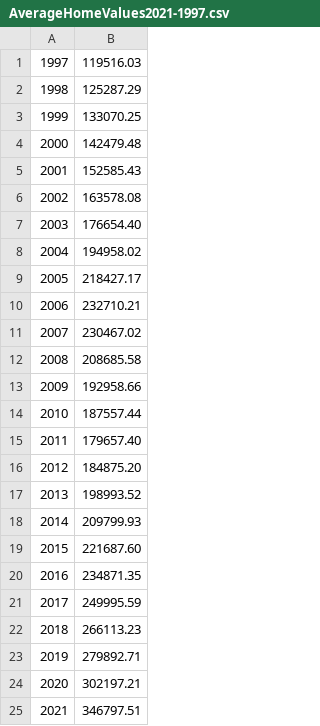
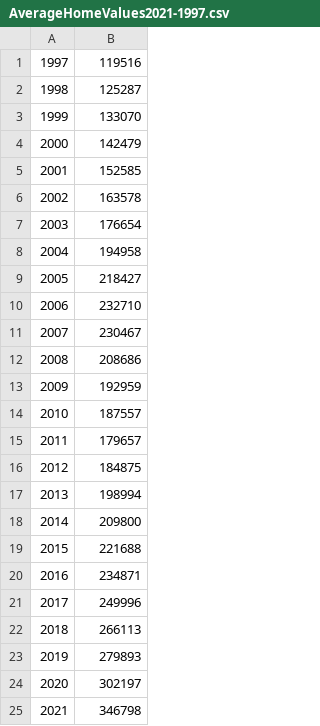
Before and after one commit to tculpepp/CSC-310, a CSV file: AverageHomeValues2021-1997.csv, drawn as a sheet.

Commit message:
corrected encoding error in .csv. initial working HomeValue.java

```diff
--- a/AverageHomeValues2021-1997.csv
+++ b/AverageHomeValues2021-1997.csv
@@ -1,25 +1,25 @@
-1997,119516.03
-1998,125287.29
-1999,133070.25
-2000,142479.48
-2001,152585.43
-2002,163578.08
-2003,176654.40
-2004,194958.02
-2005,218427.17
-2006,232710.21
-2007,230467.02
-2008,208685.58
-2009,192958.66
-2010,187557.44
-2011,179657.40
-2012,184875.20
-2013,198993.52
-2014,209799.93
-2015,221687.60
-2016,234871.35
-2017,249995.59
-2018,266113.23
-2019,279892.71
-2020,302197.21
-2021,346797.51
+1997,119516
+1998,125287
+1999,133070
+2000,142479
+2001,152585
+2002,163578
+2003,176654
+2004,194958
+2005,218427
+2006,232710
+2007,230467
+2008,208686
+2009,192959
+2010,187557
+2011,179657
+2012,184875
+2013,198994
+2014,209800
+2015,221688
+2016,234871
+2017,249996
+2018,266113
+2019,279893
+2020,302197
+2021,346798
```
Also changed, not shown: 1 other file.
